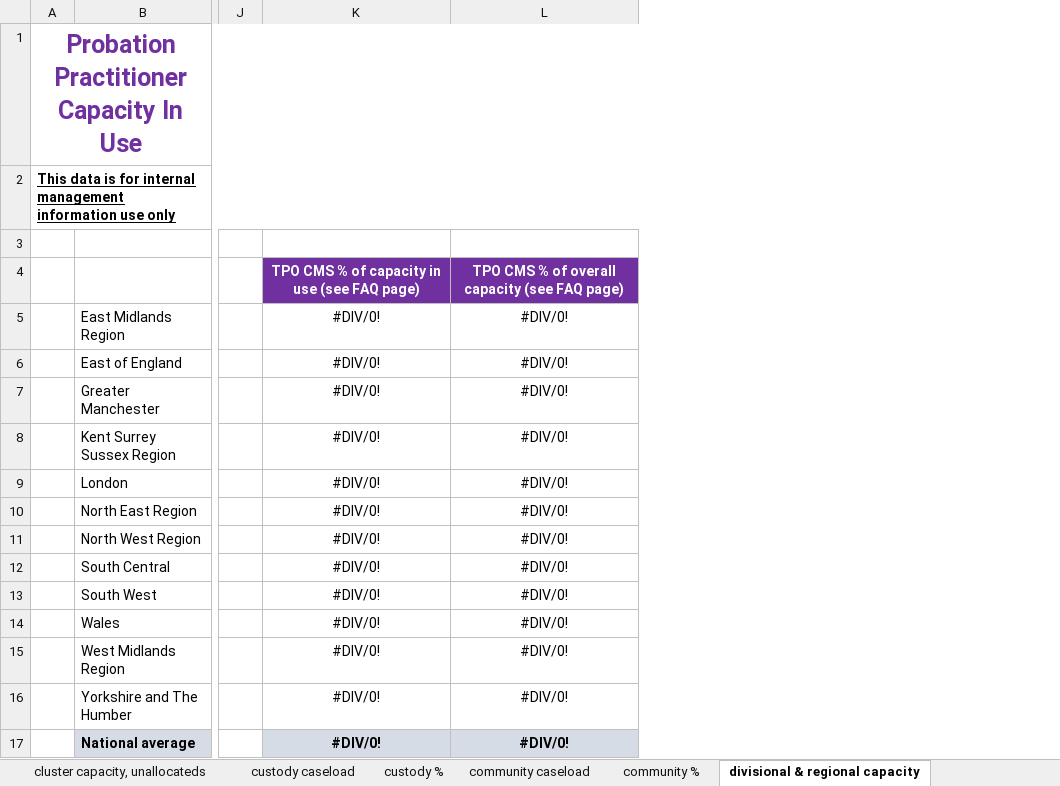
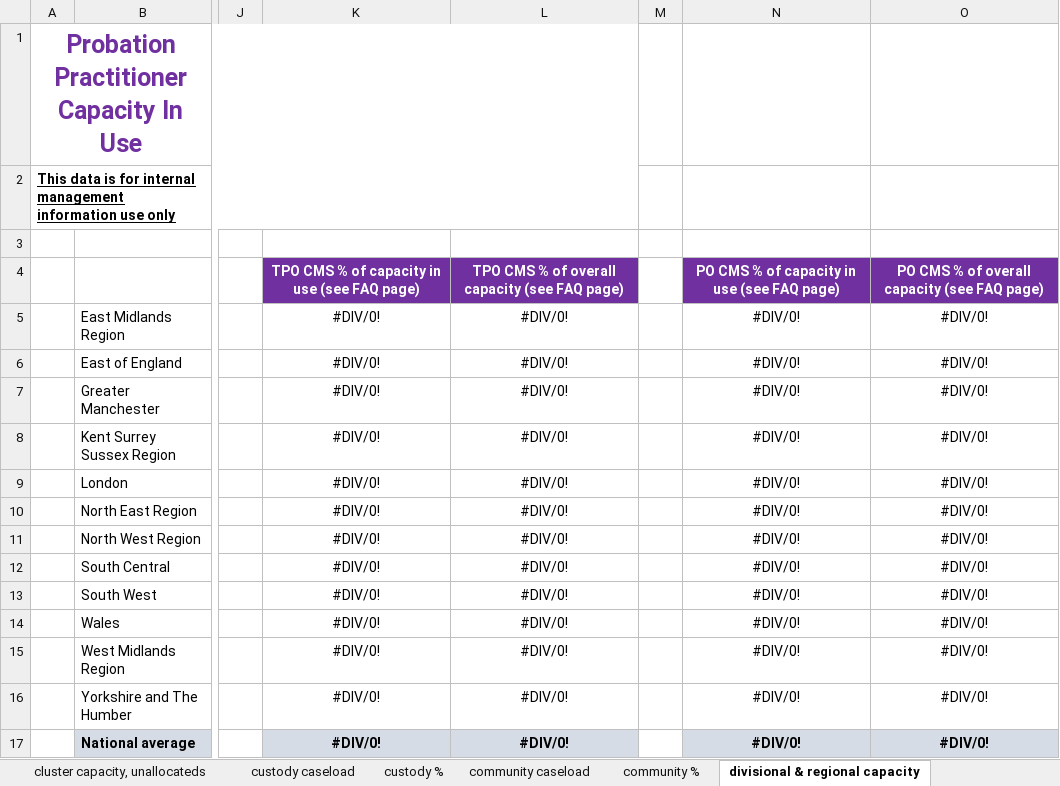
Before and after one commit to ministryofjustice/wmt-worker, an Excel workbook: app/templates/dashboard_template.xlsx, sheet divisional & regional capacity, drawn as a sheet; only a part is shown, gaps mark what is left out; values as stored, in another font and other column widths than the file's, no borders; charts and pictures and conditional formats not drawn; the diff names each change by its address in the sheet, - before the commit and + after, or states it on an @@ line.

```diff
--- a/app/templates/dashboard_template.xlsx (sheet divisional & regional capacity)
+++ b/app/templates/dashboard_template.xlsx (sheet divisional & regional capacity)
+column M, empty
+column N, rows 4-17: PO CMS % of capacity in use (see FAQ page) | #DIV/0! | #DIV/0! | #DIV/0! | #DIV/0! | #DIV/0! | #DIV/0! | #DIV/0! | #DIV/0! | #DIV/0! | #DIV/0! | #DIV/0! | #DIV/0! | #DIV/0!
+column O, rows 4-17: PO CMS % of overall capacity (see FAQ page) | #DIV/0! | #DIV/0! | #DIV/0! | #DIV/0! | #DIV/0! | #DIV/0! | #DIV/0! | #DIV/0! | #DIV/0! | #DIV/0! | #DIV/0! | #DIV/0! | #DIV/0!
```
Also changed, not shown: sheet capacity data, sheet PDUs.
